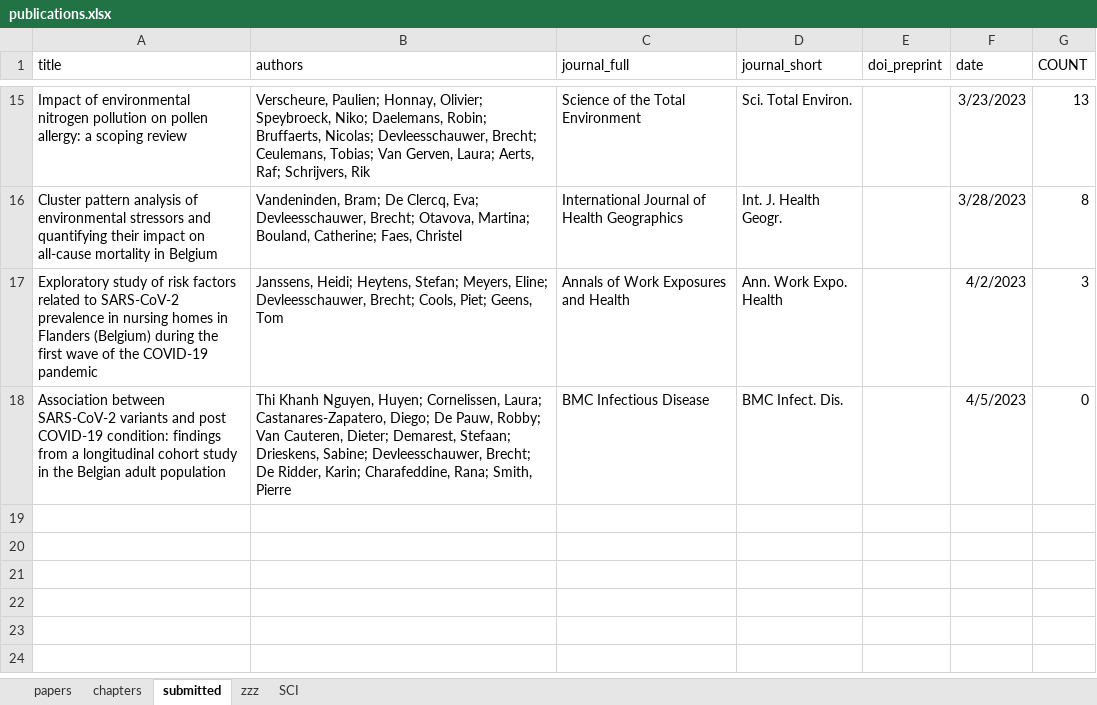
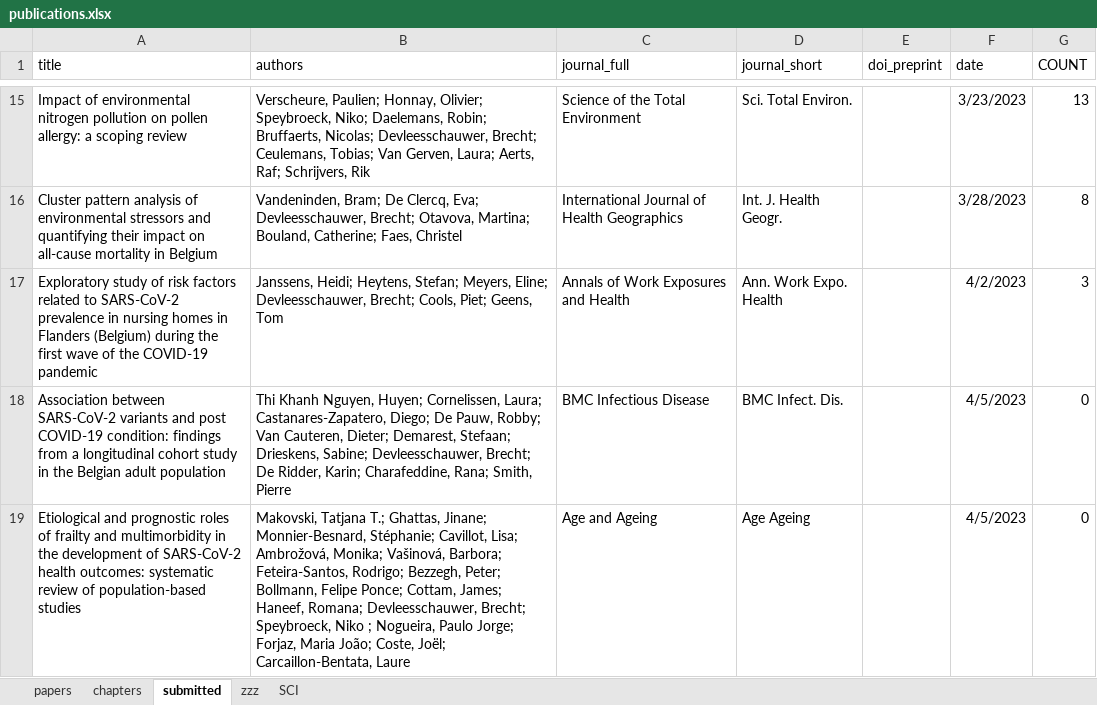
Before and after one commit to brechtdv/brechtdv.github.io, an Excel workbook: publications.xlsx, sheet submitted, drawn as a sheet; only a part is shown, gaps mark what is left out; values as stored, in another font and other column widths than the file's, no borders; table styles not drawn; the diff names each change by its address in the sheet, - before the commit and + after, or states it on an @@ line.

```diff
--- a/publications.xlsx (sheet submitted)
+++ b/publications.xlsx (sheet submitted)
+row 19: Etiological and prognostic roles of frailty and multimorbidity in the development of SARS-CoV-2 health outcomes: systematic review of population-based studies | Makovski, Tatjana T.; Ghattas, Jinane; Monnier-Besnard, Stéphanie; Cavillot, Lisa; Ambrožová, Monika; Vašinová, Barbora; Feteira-Santos, Rodrigo; Bezzegh, Peter; Bollmann, Felipe Ponce; Cottam, James; Haneef, Romana; Devleesschauwer, Brecht; Speybroeck, Niko ; Nogueira, Paulo Jorge; Forjaz, Maria João; Coste, Joël; Carcaillon-Bentata, Laure | Age and Ageing | Age Ageing |  | 4/5/2023 | 0
```
Also changed, not shown: 2 other files.
